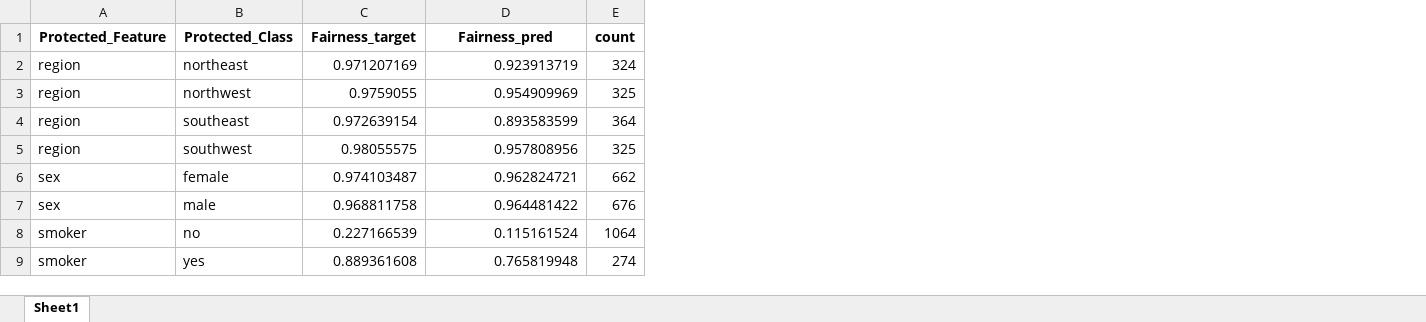
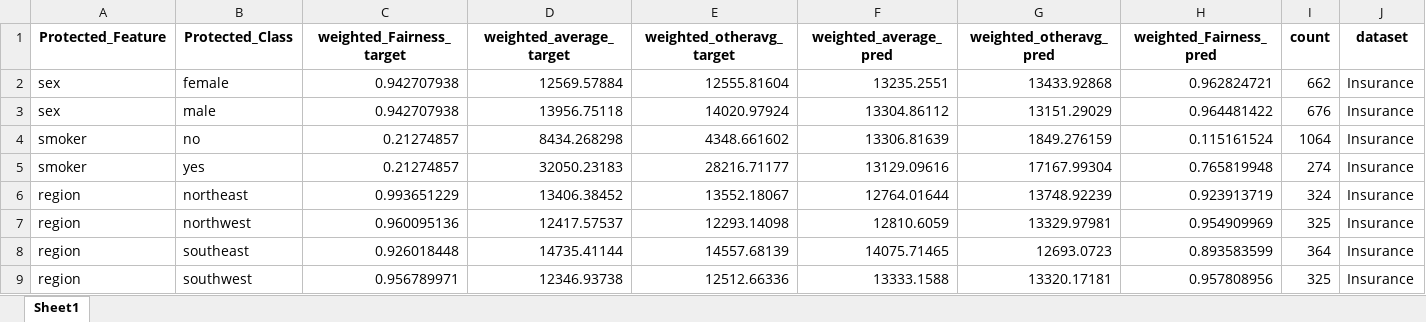
Before and after one commit to arushi-jain-27/bias_and_fairness, an Excel workbook: results/real_regression_insurance.xlsx, sheet Sheet1, drawn as a sheet; values as stored, in another font and other column widths than the file's, no borders; removed rows and columns are numbered as before the commit, all else as after; the diff names each change by its address in the sheet, - before the commit and + after, or states it on an @@ line.

```diff
--- a/results/real_regression_insurance.xlsx (sheet Sheet1)
+++ b/results/real_regression_insurance.xlsx (sheet Sheet1)
-column C (Fairness_target), rows 2-5: 0.971207169 | 0.9759055 | 0.972639154 | 0.98055575
+column C (weighted_Fairness_target), rows 6-9: 0.993651229 | 0.960095136 | 0.926018448 | 0.956789971
+column D (weighted_average_target), rows 6-9: 13406.38452 | 12417.57537 | 14735.41144 | 12346.93738
+column E (weighted_otheravg_target), rows 6-9: 13552.18067 | 12293.14098 | 14557.68139 | 12512.66336
+column F (weighted_average_pred), rows 6-9: 12764.01644 | 12810.6059 | 14075.71465 | 13333.1588
+column G (weighted_otheravg_pred), rows 6-9: 13748.92239 | 13329.97981 | 12693.0723 | 13320.17181
+column J (dataset), rows 6-9: all Insurance
-H1: Fairness_pred
+H1: weighted_Fairness_pred
@@ row 6 moved to row 2: sex @@
@@ row 7 moved to row 3: sex @@
@@ row 8 moved to row 4: smoker @@
@@ row 9 moved to row 5: smoker @@
```
Also changed, not shown: results/classification_simulations.xlsx, results/real_classification_adult.xlsx, 4 other files.
